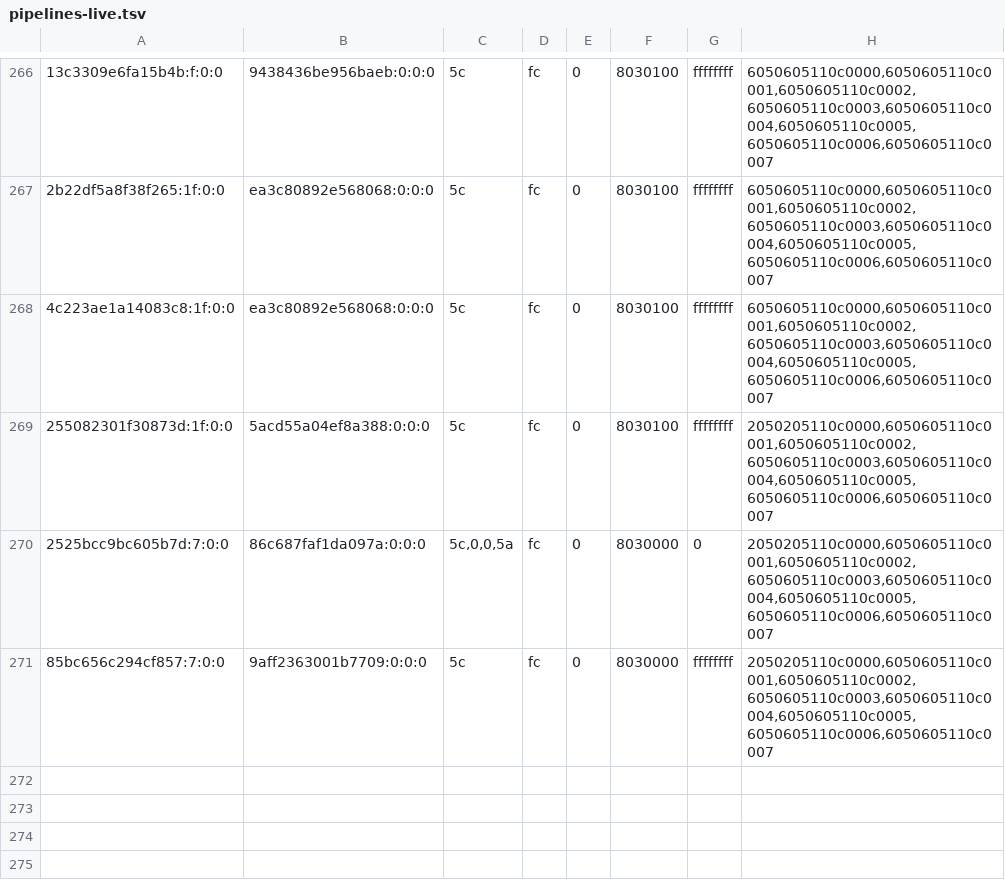
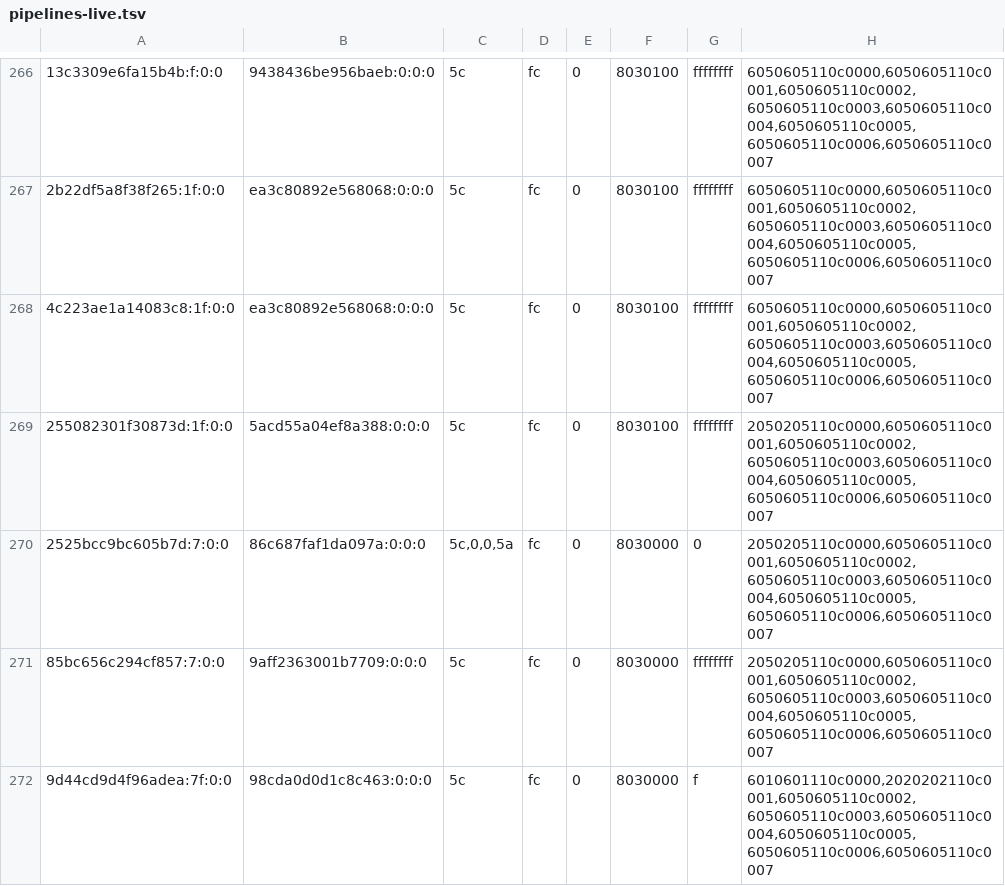
Before and after one commit to justr4mzi/mush8, a TSV file: smoke/39701659810/pipelines-live.tsv, drawn as a sheet; only a part is shown, gaps mark what is left out; the diff names each change by its address in the sheet, - before the commit and + after, or states it on an @@ line.

Commit message:
smoke logs 39701659810

```diff
--- a/smoke/39701659810/pipelines-live.tsv
+++ b/smoke/39701659810/pipelines-live.tsv
+row 272: 9d44cd9d4f96adea:7f:0:0 | 98cda0d0d1c8c463:0:0:0 | 5c | fc | 0 | 8030000 | f | 6010601110c0000,2020202110c0001,6050605110c0002,6050605110c0003,6050605110c0004,6050605110c0005,6050605110c0006,6050605110c0007
```
Also changed, not shown: 2 other files.
